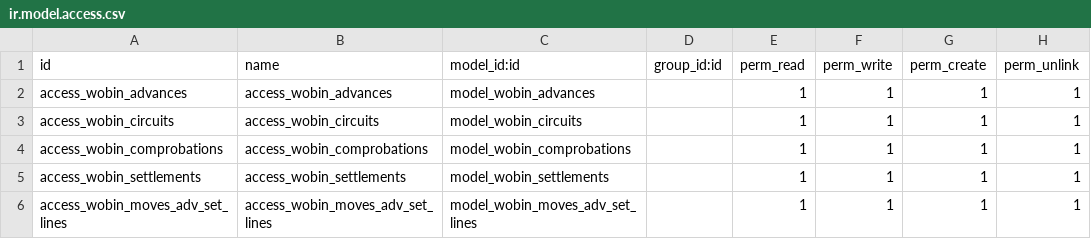
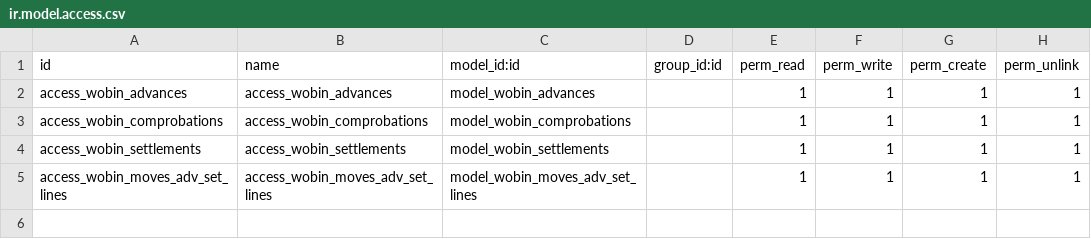
Before and after one commit to CarlosAPrietoD/Fertinova, a CSV file: wobin_ant_liq/security/ir.model.access.csv, drawn as a sheet.

Commit message:
[ADD] Remoción de circuitos, Corrección a viajes, Agregación de ajustes a Liquidaciones, nuevos botones, validaciones, Nueva vista

```diff
--- a/wobin_ant_liq/security/ir.model.access.csv
+++ b/wobin_ant_liq/security/ir.model.access.csv
@@ -2,3 +2,2 @@ id,name,model_id:id,group_id:id,perm_read,perm_write,perm_create,perm_unlink
 access_wobin_advances,access_wobin_advances,model_wobin_advances,,1,1,1,1
-access_wobin_circuits,access_wobin_circuits,model_wobin_circuits,,1,1,1,1
 access_wobin_comprobations,access_wobin_comprobations,model_wobin_comprobations,,1,1,1,1
```
Also changed, not shown: 11 other files.
